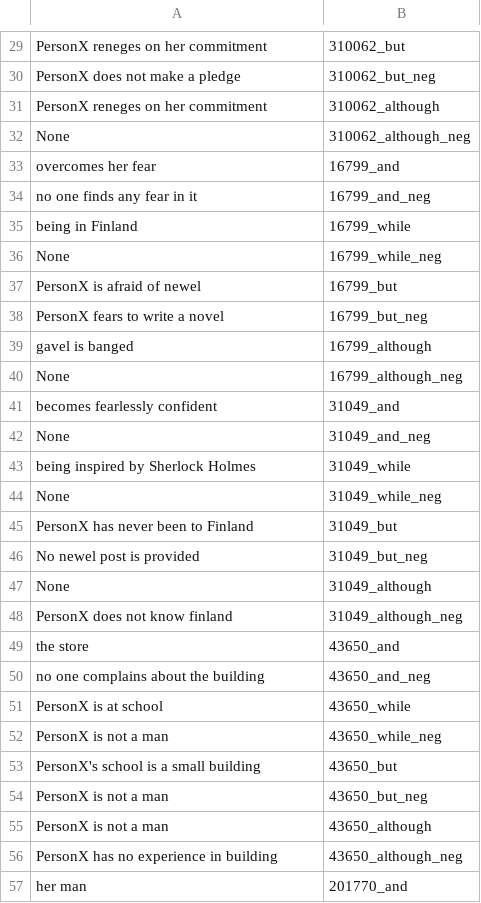
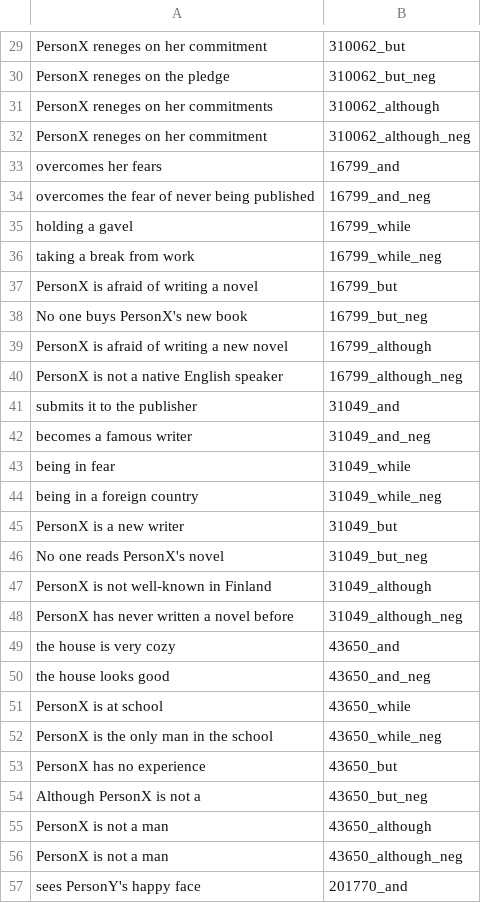
Before and after one commit to ZeyiLiao/longtail, a CSV file: longtail_data/generated_data/for_dis/gpt_outputs.csv, drawn as a sheet; only a part is shown, gaps mark what is left out; the diff covers the shown part only; the diff names each change by its address in the sheet, - before the commit and + after, or states it on an @@ line.

```diff
--- a/longtail_data/generated_data/for_dis/gpt_outputs.csv
+++ b/longtail_data/generated_data/for_dis/gpt_outputs.csv
-A30: PersonX does not make a pledge
+A30: PersonX reneges on the pledge
-A31: PersonX reneges on her commitment
+A31: PersonX reneges on her commitments
-A32: None
+A32: PersonX reneges on her commitment
-A33: overcomes her fear
+A33: overcomes her fears
-A34: no one finds any fear in it
+A34: overcomes the fear of never being published
-A35: being in Finland
+A35: holding a gavel
-A36: None
+A36: taking a break from work
-A37: PersonX is afraid of newel
+A37: PersonX is afraid of writing a novel
-A38: PersonX fears to write a novel
+A38: No one buys PersonX's new book
-A39: gavel is banged
+A39: PersonX is afraid of writing a new novel
-A40: None
+A40: PersonX is not a native English speaker
-A41: becomes fearlessly confident
+A41: submits it to the publisher
-A42: None
+A42: becomes a famous writer
-A43: being inspired by Sherlock Holmes
+A43: being in fear
-A44: None
+A44: being in a foreign country
-A45: PersonX has never been to Finland
+A45: PersonX is a new writer
-A46: No newel post is provided
+A46: No one reads PersonX's novel
-A47: None
+A47: PersonX is not well-known in Finland
-A48: PersonX does not know finland
+A48: PersonX has never written a novel before
-A49: the store
+A49: the house is very cozy
-A50: no one complains about the building
+A50: the house looks good
-A52: PersonX is not a man
+A52: PersonX is the only man in the school
-A53: PersonX's school is a small building
+A53: PersonX has no experience
-A54: PersonX is not a man
+A54: Although PersonX is not a
-A56: PersonX has no experience in building
+A56: PersonX is not a man
-A57: her man
+A57: sees PersonY's happy face
```
Also changed, not shown: 119 edited cells elsewhere in this file, longtail_data/generated_data/conti/gpt_outputs.csv, 8 other files.
